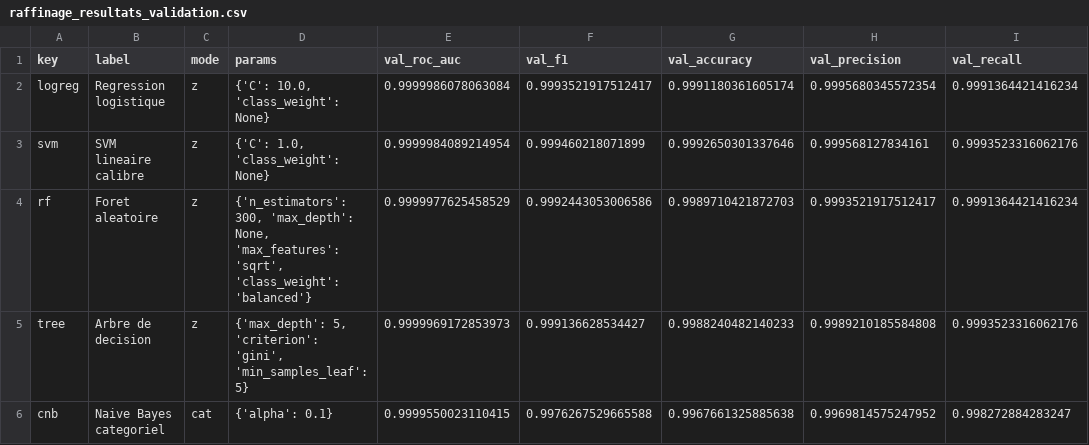
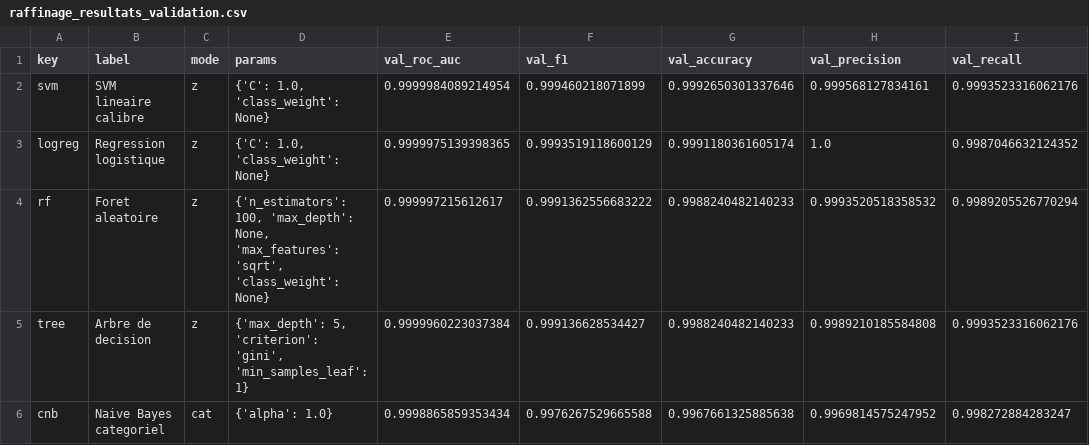
Before and after one commit to geyer-rayane/ams-bi, a CSV file: selection/raffinage_resultats_validation.csv, drawn as a sheet.

```diff
--- a/selection/raffinage_resultats_validation.csv
+++ b/selection/raffinage_resultats_validation.csv
@@ -1,6 +1,6 @@
 key,label,mode,params,val_roc_auc,val_f1,val_accuracy,val_precision,val_recall
-logreg,Regression logistique,z,"{'C': 10.0, 'class_weight': None}",0.9999986078063084,0.9993521917512417,0.9991180361605174,0.9995680345572354,0.9991364421416234
 svm,SVM lineaire calibre,z,"{'C': 1.0, 'class_weight': None}",0.9999984089214954,0.999460218071899,0.9992650301337646,0.999568127834161,0.9993523316062176
-rf,Foret aleatoire,z,"{'n_estimators': 300, 'max_depth': None, 'max_features': 'sqrt', 'class_weight': 'balanced'}",0.9999977625458529,0.9992443053006586,0.9989710421872703,0.9993521917512417,0.9991364421416234
-tree,Arbre de decision,z,"{'max_depth': 5, 'criterion': 'gini', 'min_samples_leaf': 5}",0.9999969172853973,0.999136628534427,0.9988240482140233,0.9989210185584808,0.9993523316062176
-cnb,Naive Bayes categoriel,cat,{'alpha': 0.1},0.9999550023110415,0.9976267529665588,0.9967661325885638,0.9969814575247952,0.998272884283247
+logreg,Regression logistique,z,"{'C': 1.0, 'class_weight': None}",0.9999975139398365,0.9993519118600129,0.9991180361605174,1.0,0.9987046632124352
+rf,Foret aleatoire,z,"{'n_estimators': 100, 'max_depth': None, 'max_features': 'sqrt', 'class_weight': None}",0.999997215612617,0.9991362556683222,0.9988240482140233,0.9993520518358532,0.9989205526770294
+tree,Arbre de decision,z,"{'max_depth': 5, 'criterion': 'gini', 'min_samples_leaf': 1}",0.9999960223037384,0.999136628534427,0.9988240482140233,0.9989210185584808,0.9993523316062176
+cnb,Naive Bayes categoriel,cat,{'alpha': 1.0},0.9998865859353434,0.9976267529665588,0.9967661325885638,0.9969814575247952,0.998272884283247
```
Also changed, not shown: selection/apprentissage_validation.csv, 7 other files.
